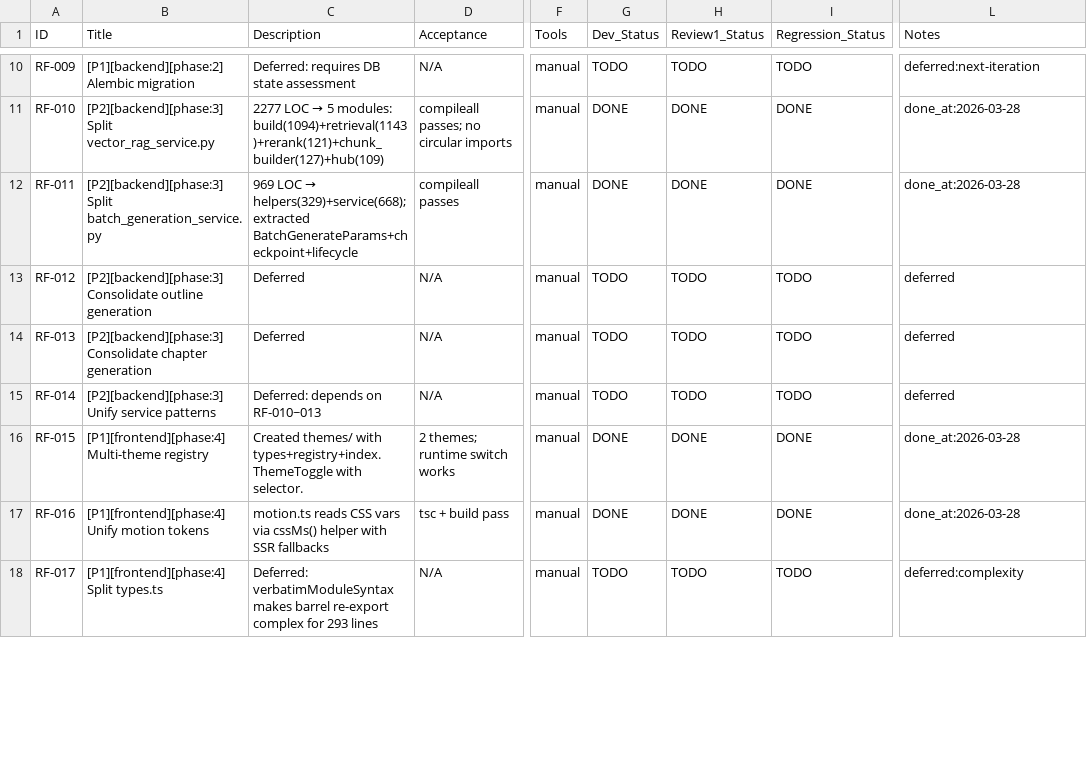
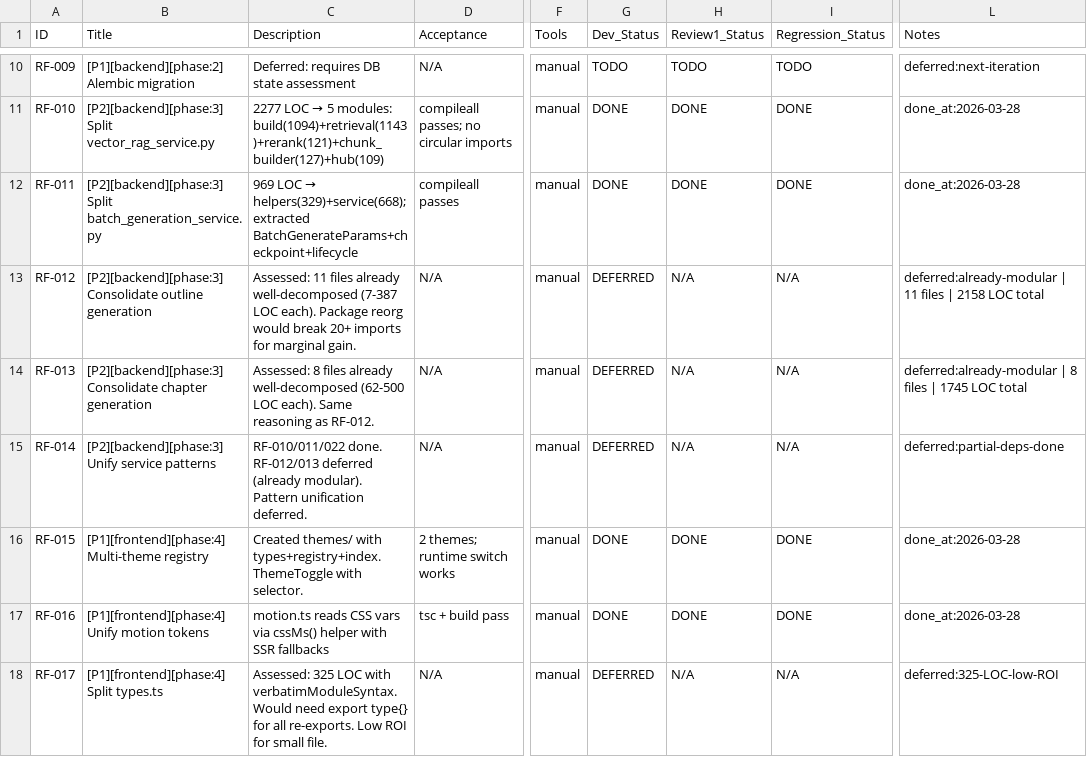
Before and after one commit to inliver233/Ai-Novel-Lite, a CSV file: issues/2026-03-28_17-00-00-comprehensive-refactor.csv, drawn as a sheet; only a part is shown, gaps mark what is left out; the diff covers the shown part only; the diff names each change by its address in the sheet, - before the commit and + after, or states it on an @@ line.

```diff
--- a/issues/2026-03-28_17-00-00-comprehensive-refactor.csv
+++ b/issues/2026-03-28_17-00-00-comprehensive-refactor.csv
-C13 (Description): Deferred
+C13 (Description): Assessed: 11 files already well-decomposed (7-387 LOC each). Package reorg would break 20+ imports for marginal gain.
-G13:G15 (Dev_Status): TODO
+G13:G15 (Dev_Status): DEFERRED
-H13:H15 (Review1_Status): TODO
+H13:H15 (Review1_Status): N/A
-I13:I15 (Regression_Status): TODO
+I13:I15 (Regression_Status): N/A
-L13 (Notes): deferred
+L13 (Notes): deferred:already-modular | 11 files | 2158 LOC total
-C14 (Description): Deferred
+C14 (Description): Assessed: 8 files already well-decomposed (62-500 LOC each). Same reasoning as RF-012.
-L14 (Notes): deferred
+L14 (Notes): deferred:already-modular | 8 files | 1745 LOC total
-C15 (Description): Deferred: depends on RF-010~013
+C15 (Description): RF-010/011/022 done. RF-012/013 deferred (already modular). Pattern unification deferred.
-L15 (Notes): deferred
+L15 (Notes): deferred:partial-deps-done
-C18 (Description): Deferred: verbatimModuleSyntax makes barrel re-export complex for 293 lines
+C18 (Description): Assessed: 325 LOC with verbatimModuleSyntax. Would need export type{} for all re-exports. Low ROI for small file.
-G18 (Dev_Status): TODO
+G18 (Dev_Status): DEFERRED
-H18 (Review1_Status): TODO
+H18 (Review1_Status): N/A
-I18 (Regression_Status): TODO
+I18 (Regression_Status): N/A
-L18 (Notes): deferred:complexity
+L18 (Notes): deferred:325-LOC-low-ROI
```
Also changed, not shown: 28 edited cells elsewhere in this file.
